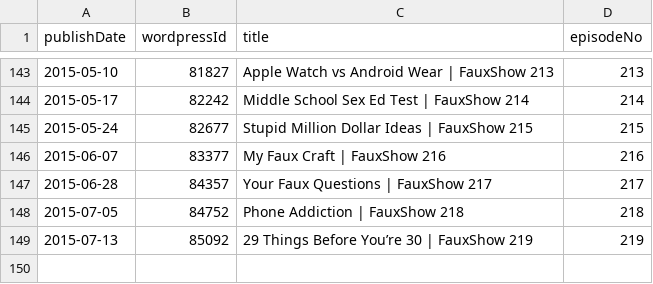
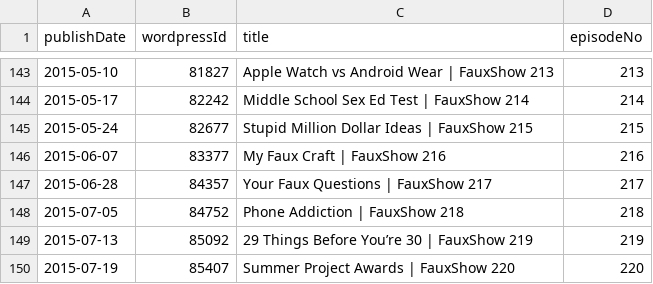
Before and after one commit to Cj-Malone/jb_data, a CSV file: shows/faux.csv, drawn as a sheet; only a part is shown, gaps mark what is left out; the diff names each change by its address in the sheet, - before the commit and + after, or states it on an @@ line.

Commit message:
faux220

```diff
--- a/shows/faux.csv
+++ b/shows/faux.csv
+row 150: 2015-07-19 | 85407 | Summer Project Awards | FauxShow 220 | 220
```
